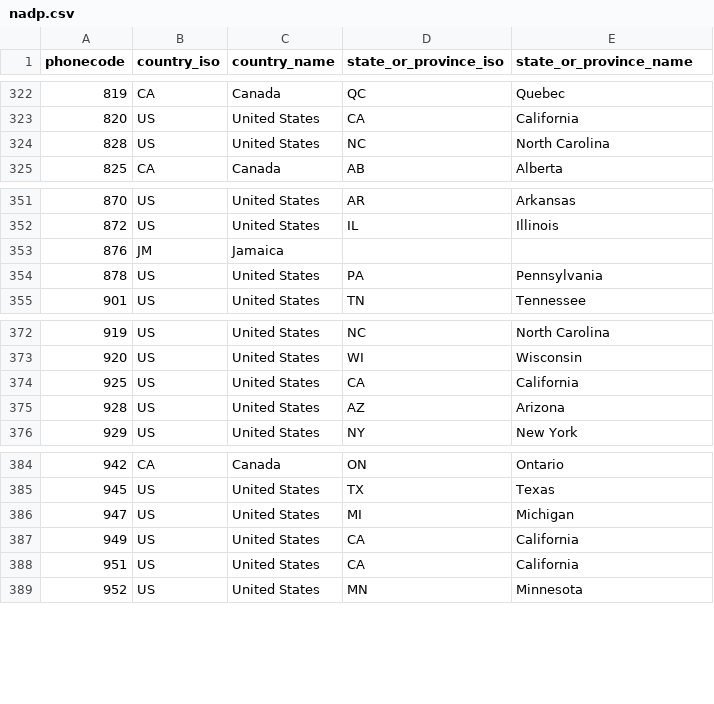
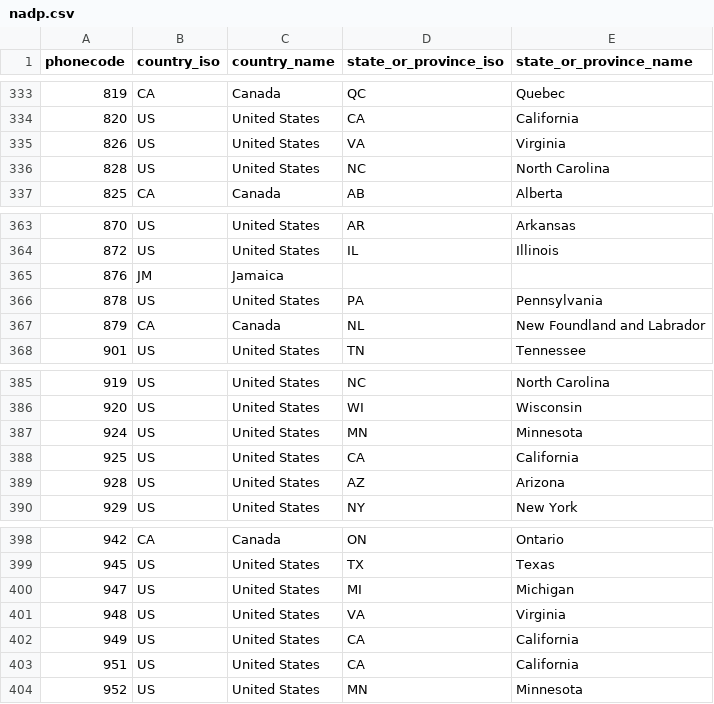
Before and after one commit to Audian/numerus, a CSV file: priv/cache/nadp.csv, drawn as a sheet; only a part is shown, gaps mark what is left out; the diff covers the shown part only.

```diff
--- a/priv/cache/nadp.csv
+++ b/priv/cache/nadp.csv
@@ -323,2 +334,3 @@
 "820","US","United States","CA","California"
+"826","US","United States","VA","Virginia"
 "828","US","United States","NC","North Carolina"
@@ -354,2 +366,3 @@
 "878","US","United States","PA","Pennsylvania"
+"879","CA","Canada","NL","New Foundland and Labrador"
 "901","US","United States","TN","Tennessee"
@@ -373,2 +386,3 @@
 "920","US","United States","WI","Wisconsin"
+"924","US","United States","MN","Minnesota"
 "925","US","United States","CA","California"
@@ -386,2 +400,3 @@
 "947","US","United States","MI","Michigan"
+"948","US","United States","VA","Virginia"
 "949","US","United States","CA","California"
```
Also changed, not shown: 11 added rows elsewhere in this file.
